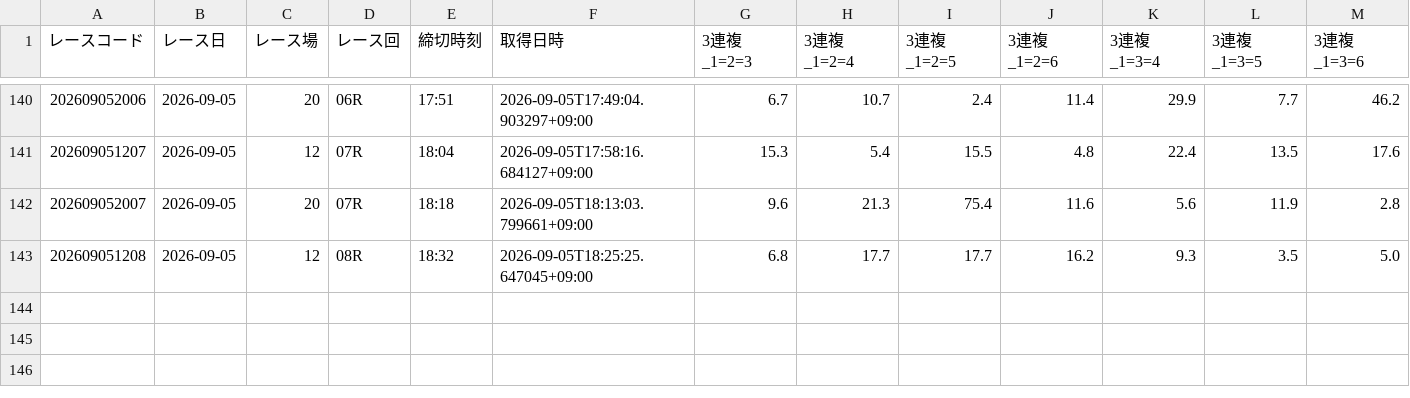
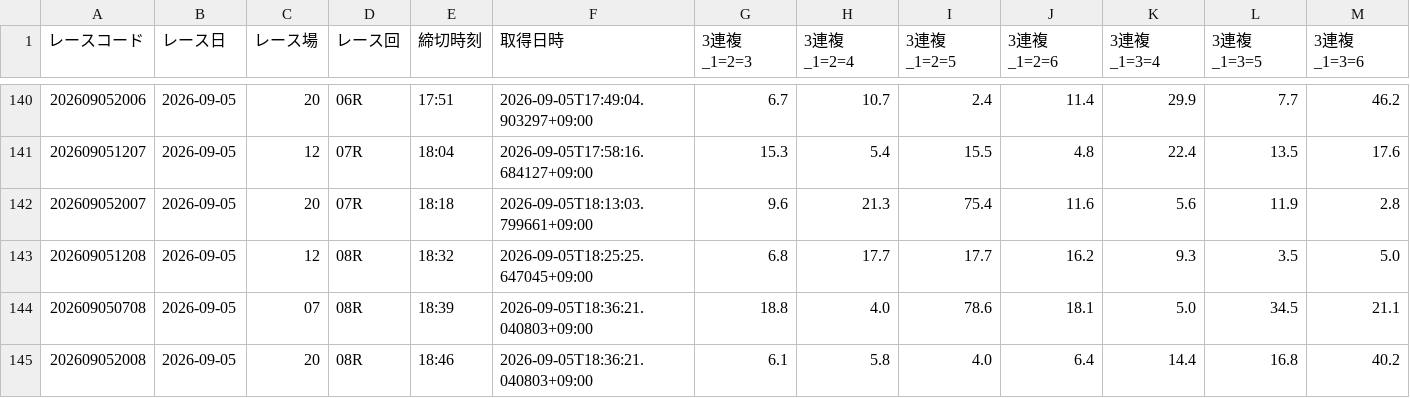
Before and after one commit to seeeek-debug/boatracecsv.github.io, a CSV file: data/previews/od1/2026/09/05.csv, drawn as a sheet; only a part is shown, gaps mark what is left out; rows hold the shown columns only; the diff names each change by its address in the sheet, - before the commit and + after, or states it on an @@ line.

```diff
--- a/data/previews/od1/2026/09/05.csv
+++ b/data/previews/od1/2026/09/05.csv
+row 144: 202609050708 | 2026-09-05 | 07 | 08R | 18:39 | 2026-09-05T18:36:21.040803+09:00 | 18.8 | 4.0 | 78.6 | 18.1 | 5.0 | 34.5 | 21.1
+row 145: 202609052008 | 2026-09-05 | 20 | 08R | 18:46 | 2026-09-05T18:36:21.040803+09:00 | 6.1 | 5.8 | 4.0 | 6.4 | 14.4 | 16.8 | 40.2
```
Also changed, not shown: data/estimate/kimarite/2026/09/05.csv, data/estimate/v1_basic/2026/09/05.csv, 10 other files.
